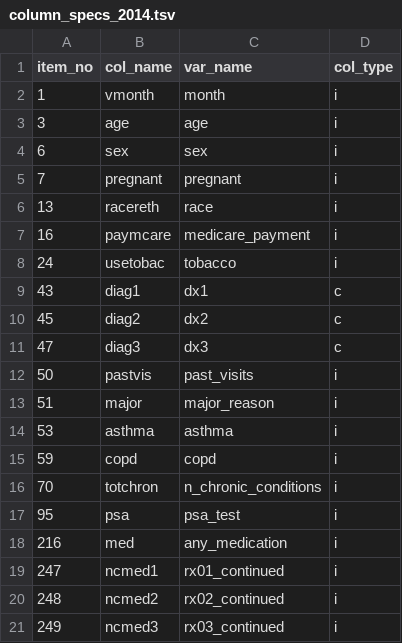
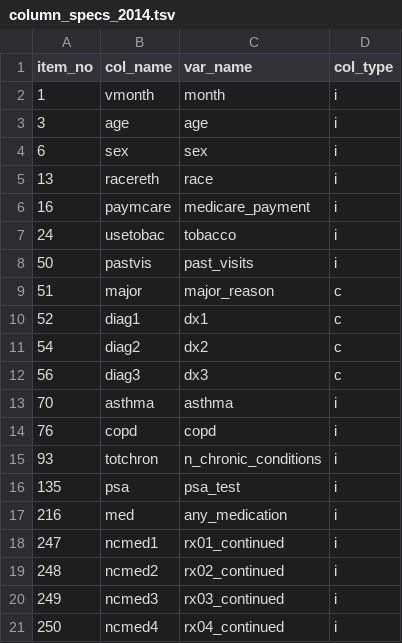
Before and after one commit to swo/namcs_drugs, a TSV file: parse/column_specs_2014.tsv, drawn as a sheet; only a part is shown; the shorter side is filled out with more unchanged rows; the diff covers the shown part only.

```diff
--- a/parse/column_specs_2014.tsv
+++ b/parse/column_specs_2014.tsv
@@ -4,3 +4,2 @@ item_no	col_name	var_name	col_type
 6	sex	sex	i
-7	pregnant	pregnant	i
 13	racereth	race	i
@@ -8,11 +7,11 @@ item_no	col_name	var_name	col_type
 24	usetobac	tobacco	i
-43	diag1	dx1	c
-45	diag2	dx2	c
-47	diag3	dx3	c
 50	pastvis	past_visits	i
-51	major	major_reason	i
-53	asthma	asthma	i
-59	copd	copd	i
-70	totchron	n_chronic_conditions	i
-95	psa	psa_test	i
+51	major	major_reason	c
+52	diag1	dx1	c
+54	diag2	dx2	c
+56	diag3	dx3	c
+70	asthma	asthma	i
+76	copd	copd	i
+93	totchron	n_chronic_conditions	i
+135	psa	psa_test	i
 216	med	any_medication	i
```
Also changed, not shown: 12 removed rows elsewhere in this file, parse/column_specs_2011.tsv, 1 other file.
